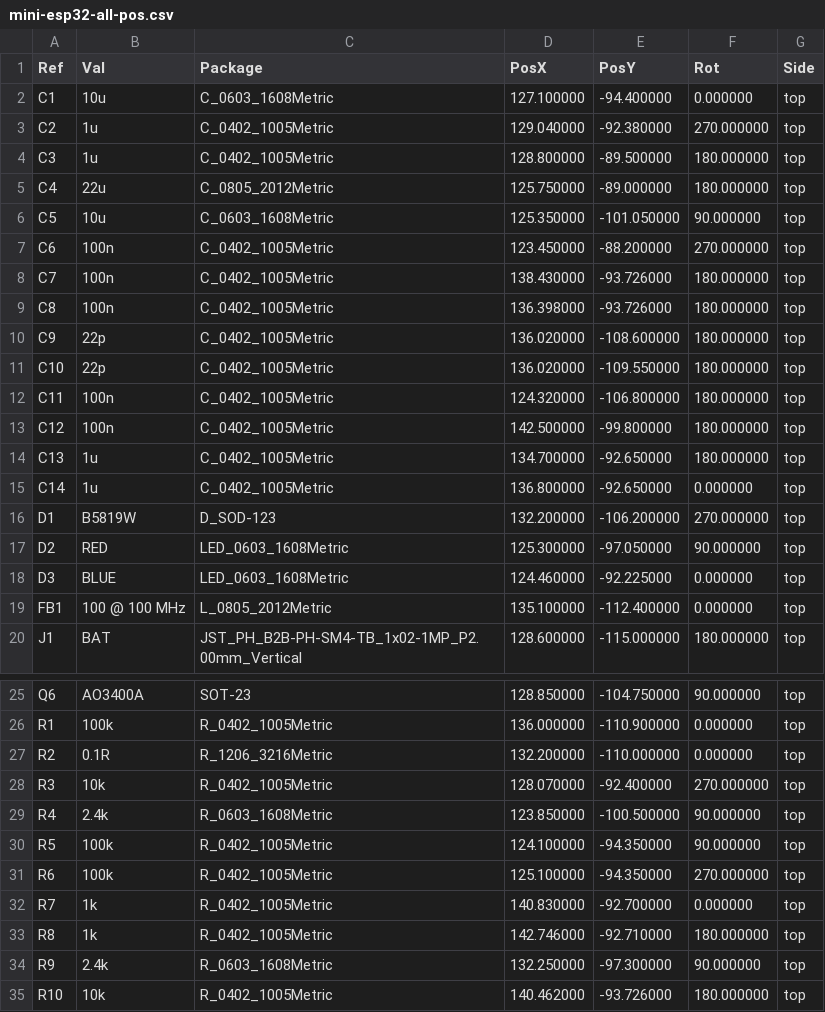
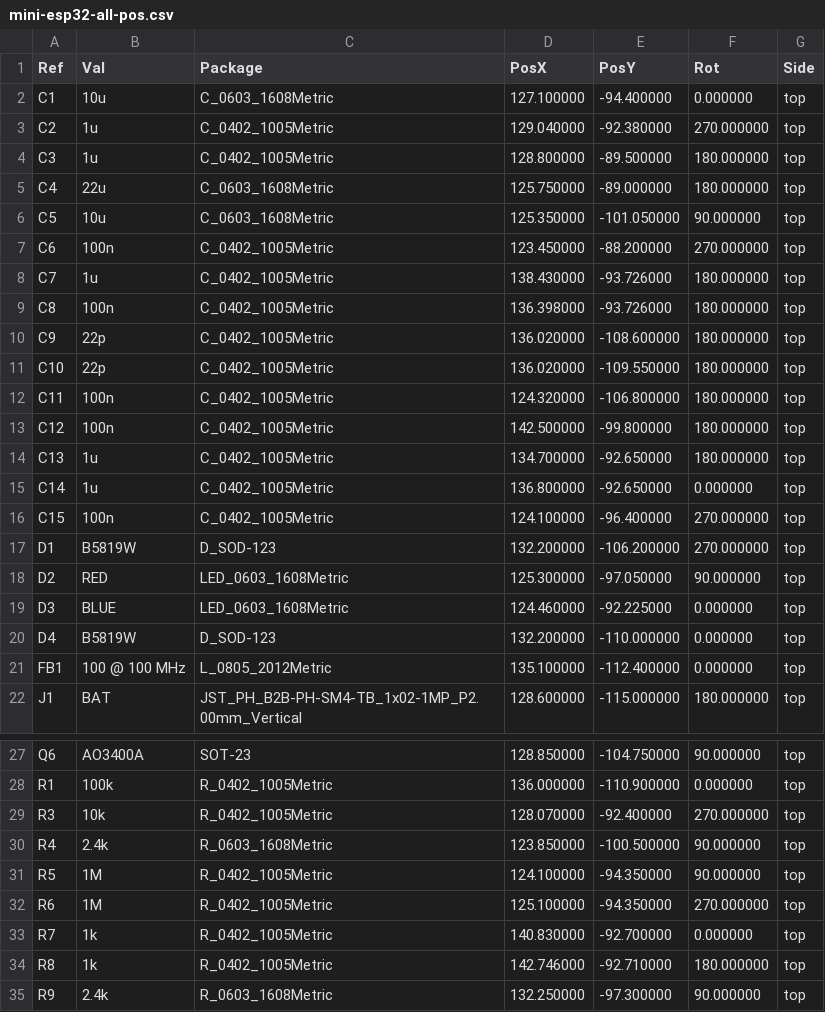
Before and after one commit to serialx/mini-esp32, a CSV file: assembly/mini-esp32-all-pos.csv, drawn as a sheet; only a part is shown, gaps mark what is left out; the shorter side is filled out with more unchanged rows.

Commit message:
Inspection. Tuning. Gerber & assembly files.

```diff
--- a/assembly/mini-esp32-all-pos.csv
+++ b/assembly/mini-esp32-all-pos.csv
@@ -4,6 +4,6 @@ Ref,Val,Package,PosX,PosY,Rot,Side
 "C3","1u","C_0402_1005Metric",128.800000,-89.500000,180.000000,top
-"C4","22u","C_0805_2012Metric",125.750000,-89.000000,180.000000,top
+"C4","22u","C_0603_1608Metric",125.750000,-89.000000,180.000000,top
 "C5","10u","C_0603_1608Metric",125.350000,-101.050000,90.000000,top
 "C6","100n","C_0402_1005Metric",123.450000,-88.200000,270.000000,top
-"C7","100n","C_0402_1005Metric",138.430000,-93.726000,180.000000,top
+"C7","1u","C_0402_1005Metric",138.430000,-93.726000,180.000000,top
 "C8","100n","C_0402_1005Metric",136.398000,-93.726000,180.000000,top
@@ -15,2 +15,3 @@ Ref,Val,Package,PosX,PosY,Rot,Side
 "C14","1u","C_0402_1005Metric",136.800000,-92.650000,0.000000,top
+"C15","100n","C_0402_1005Metric",124.100000,-96.400000,270.000000,top
 "D1","B5819W","D_SOD-123",132.200000,-106.200000,270.000000,top
@@ -18,2 +19,3 @@ Ref,Val,Package,PosX,PosY,Rot,Side
 "D3","BLUE","LED_0603_1608Metric",124.460000,-92.225000,0.000000,top
+"D4","B5819W","D_SOD-123",132.200000,-110.000000,0.000000,top
 "FB1","100 @ 100 MHz","L_0805_2012Metric",135.100000,-112.400000,0.000000,top
@@ -26,7 +28,6 @@ Ref,Val,Package,PosX,PosY,Rot,Side
 "R1","100k","R_0402_1005Metric",136.000000,-110.900000,0.000000,top
-"R2","0.1R","R_1206_3216Metric",132.200000,-110.000000,0.000000,top
 "R3","10k","R_0402_1005Metric",128.070000,-92.400000,270.000000,top
 "R4","2.4k","R_0603_1608Metric",123.850000,-100.500000,90.000000,top
-"R5","100k","R_0402_1005Metric",124.100000,-94.350000,90.000000,top
-"R6","100k","R_0402_1005Metric",125.100000,-94.350000,270.000000,top
+"R5","1M","R_0402_1005Metric",124.100000,-94.350000,90.000000,top
+"R6","1M","R_0402_1005Metric",125.100000,-94.350000,270.000000,top
 "R7","1k","R_0402_1005Metric",140.830000,-92.700000,0.000000,top
```
Also changed, not shown: assembly/mini-esp32_bom_jlc.csv, assembly/mini-esp32_cpl_jlc.csv, 19 other files.
